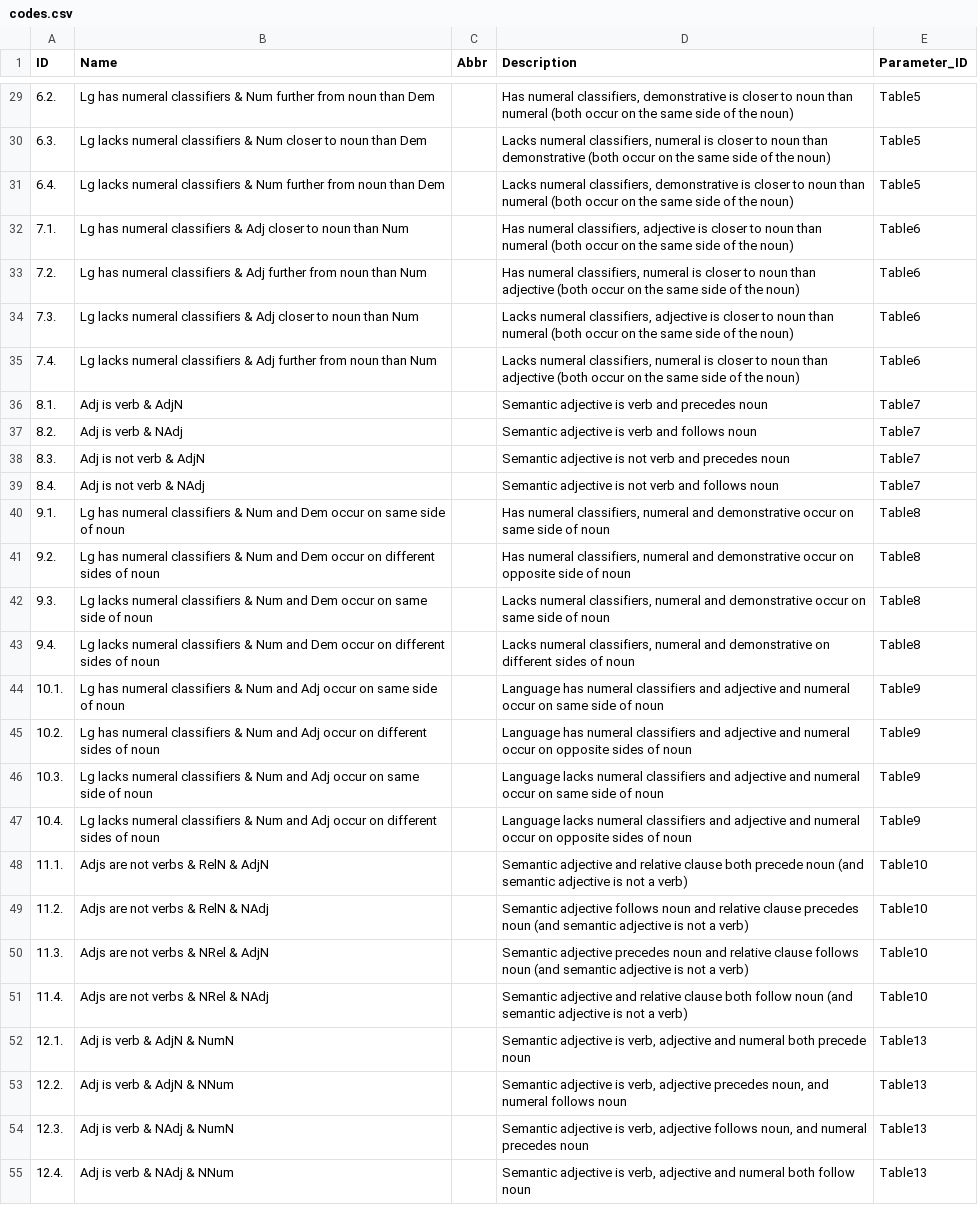
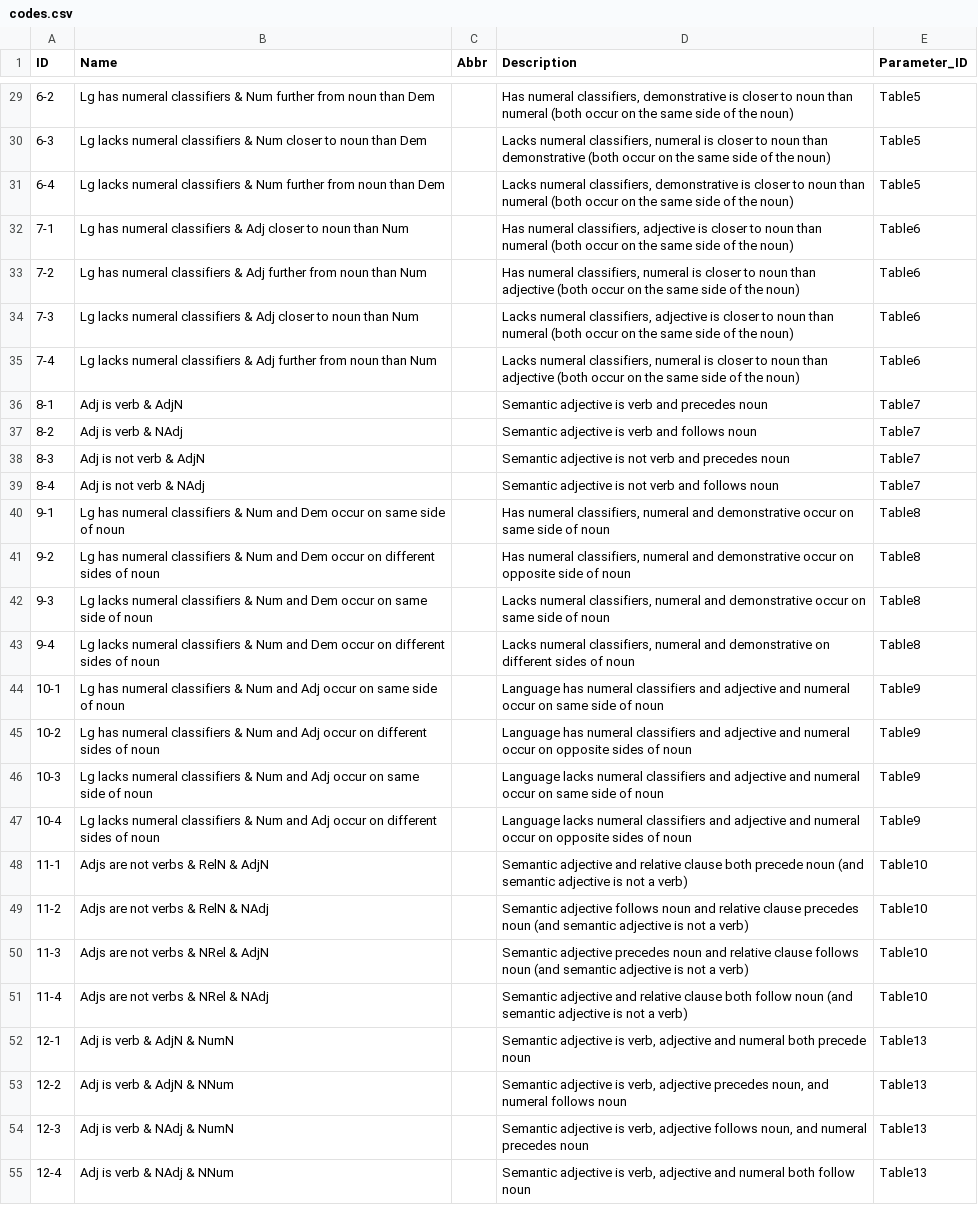
Before and after one commit to cldf-datasets/dryerorder, a CSV file: raw/codes.csv, drawn as a sheet; only a part is shown, gaps mark what is left out; the diff covers the shown part only; the diff names each change by its address in the sheet, - before the commit and + after, or states it on an @@ line.

```diff
--- a/raw/codes.csv
+++ b/raw/codes.csv
-A29 (ID): 6.2.
+A29 (ID): 6-2
-A30 (ID): 6.3.
+A30 (ID): 6-3
-A31 (ID): 6.4.
+A31 (ID): 6-4
-A32 (ID): 7.1.
+A32 (ID): 7-1
-A33 (ID): 7.2.
+A33 (ID): 7-2
-A34 (ID): 7.3.
+A34 (ID): 7-3
-A35 (ID): 7.4.
+A35 (ID): 7-4
-A36 (ID): 8.1.
+A36 (ID): 8-1
-A37 (ID): 8.2.
+A37 (ID): 8-2
-A38 (ID): 8.3.
+A38 (ID): 8-3
-A39 (ID): 8.4.
+A39 (ID): 8-4
-A40 (ID): 9.1.
+A40 (ID): 9-1
-A41 (ID): 9.2.
+A41 (ID): 9-2
-A42 (ID): 9.3.
+A42 (ID): 9-3
-A43 (ID): 9.4.
+A43 (ID): 9-4
-A44 (ID): 10.1.
+A44 (ID): 10-1
-A45 (ID): 10.2.
+A45 (ID): 10-2
-A46 (ID): 10.3.
+A46 (ID): 10-3
-A47 (ID): 10.4.
+A47 (ID): 10-4
-A48 (ID): 11.1.
+A48 (ID): 11-1
-A49 (ID): 11.2.
+A49 (ID): 11-2
-A50 (ID): 11.3.
+A50 (ID): 11-3
-A51 (ID): 11.4.
+A51 (ID): 11-4
-A52 (ID): 12.1.
+A52 (ID): 12-1
-A53 (ID): 12.2.
+A53 (ID): 12-2
-A54 (ID): 12.3.
+A54 (ID): 12-3
-A55 (ID): 12.4.
+A55 (ID): 12-4
```
Also changed, not shown: 31 edited cells elsewhere in this file, 10 other files.
